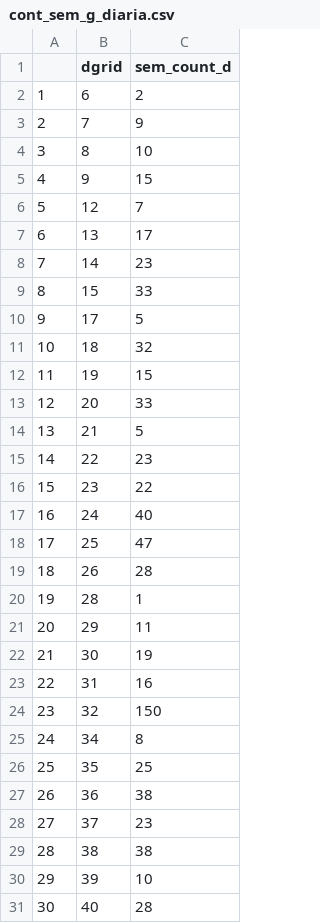
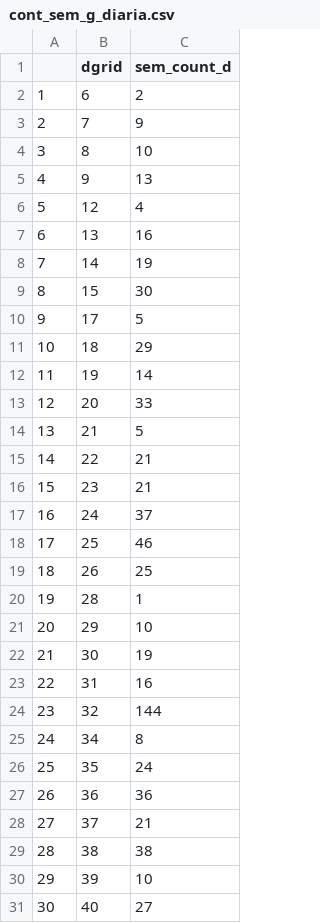
Before and after one commit to camilourregog/Uniandes2018, a CSV file: cont_sem_g_diaria.csv, drawn as a sheet; only a part is shown; the diff covers the shown part only; the diff names each change by its address in the sheet, - before the commit and + after, or states it on an @@ line.

```diff
--- a/cont_sem_g_diaria.csv
+++ b/cont_sem_g_diaria.csv
-C5 (sem_count_d): 15
+C5 (sem_count_d): 13
-C6 (sem_count_d): 7
+C6 (sem_count_d): 4
-C7 (sem_count_d): 17
+C7 (sem_count_d): 16
-C8 (sem_count_d): 23
+C8 (sem_count_d): 19
-C9 (sem_count_d): 33
+C9 (sem_count_d): 30
-C11 (sem_count_d): 32
+C11 (sem_count_d): 29
-C12 (sem_count_d): 15
+C12 (sem_count_d): 14
-C15 (sem_count_d): 23
+C15 (sem_count_d): 21
-C16 (sem_count_d): 22
+C16 (sem_count_d): 21
-C17 (sem_count_d): 40
+C17 (sem_count_d): 37
-C18 (sem_count_d): 47
+C18 (sem_count_d): 46
-C19 (sem_count_d): 28
+C19 (sem_count_d): 25
-C21 (sem_count_d): 11
+C21 (sem_count_d): 10
-C24 (sem_count_d): 150
+C24 (sem_count_d): 144
-C26 (sem_count_d): 25
+C26 (sem_count_d): 24
-C27 (sem_count_d): 38
+C27 (sem_count_d): 36
-C28 (sem_count_d): 23
+C28 (sem_count_d): 21
-C31 (sem_count_d): 28
+C31 (sem_count_d): 27
```
Also changed, not shown: 1 removed row, 9 edited cells and row numbers in column A elsewhere in this file, cont_sem_g_mensual.csv.
